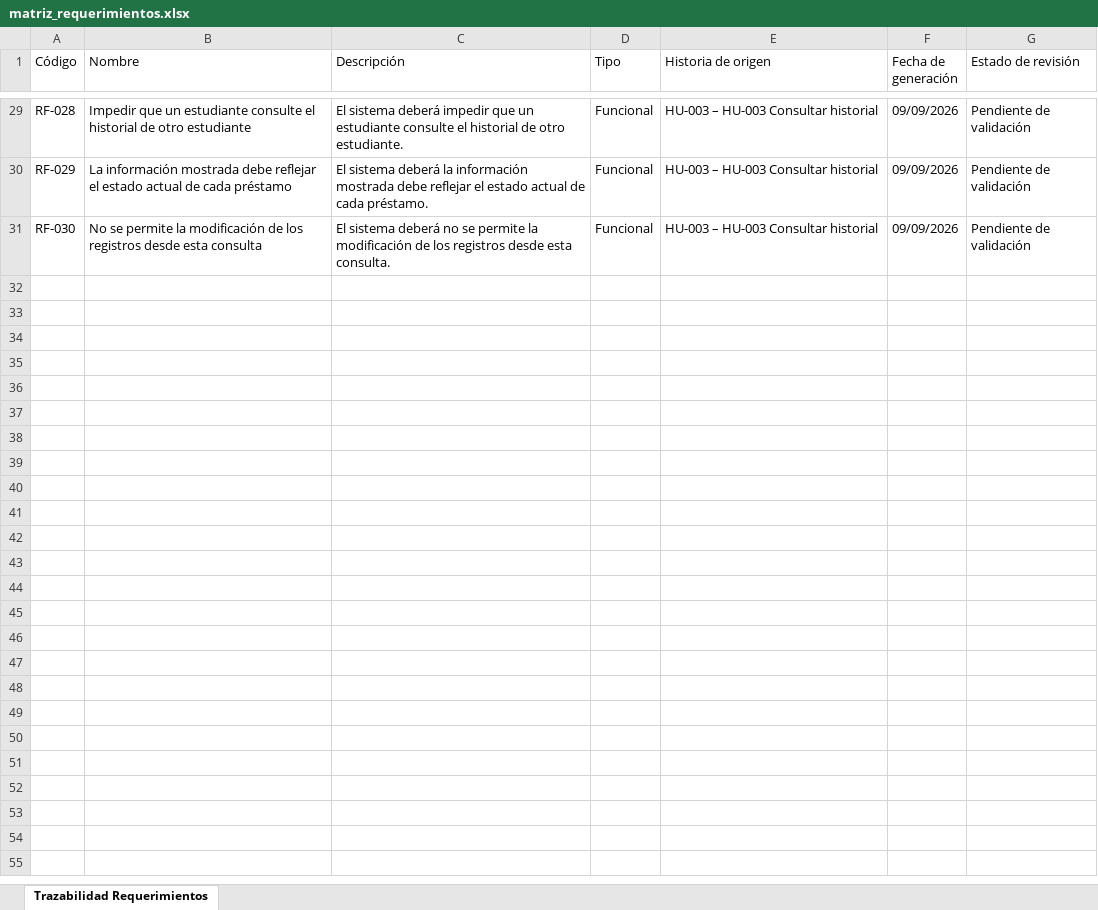
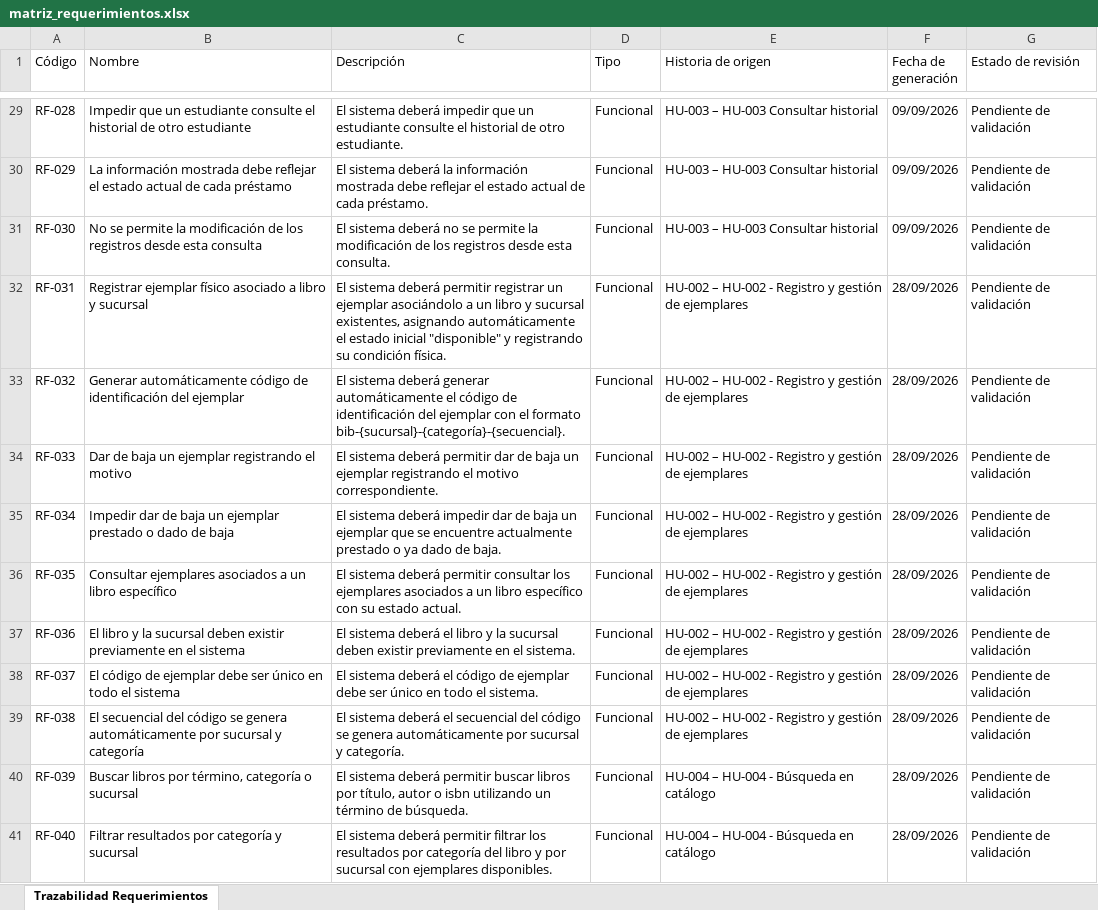
Before and after one commit to acuarionat/modelo-multiagente-dev, an Excel workbook: output/xlsx/matriz_requerimientos.xlsx, sheet Trazabilidad Requerimientos, drawn as a sheet; only a part is shown, gaps mark what is left out; values as stored, in another font and other column widths than the file's, no borders; the diff covers the shown part only; the diff names each change by its address in the sheet, - before the commit and + after, or states it on an @@ line.

```diff
--- a/output/xlsx/matriz_requerimientos.xlsx (sheet Trazabilidad Requerimientos)
+++ b/output/xlsx/matriz_requerimientos.xlsx (sheet Trazabilidad Requerimientos)
+row 32: RF-031 | Registrar ejemplar físico asociado a libro y sucursal | El sistema deberá permitir registrar un ejemplar asociándolo a un libro y sucursal existentes, asignando automáticamente el estado inicial "disponible" y registrando su condición física. | Funcional | HU-002 – HU-002 - Registro y gestión de ejemplares | 28/09/2026 | Pendiente de validación
+row 33: RF-032 | Generar automáticamente código de identificación del ejemplar | El sistema deberá generar automáticamente el código de identificación del ejemplar con el formato bib-{sucursal}-{categoría}-{secuencial}. | Funcional | HU-002 – HU-002 - Registro y gestión de ejemplares | 28/09/2026 | Pendiente de validación
+row 34: RF-033 | Dar de baja un ejemplar registrando el motivo | El sistema deberá permitir dar de baja un ejemplar registrando el motivo correspondiente. | Funcional | HU-002 – HU-002 - Registro y gestión de ejemplares | 28/09/2026 | Pendiente de validación
+row 35: RF-034 | Impedir dar de baja un ejemplar prestado o dado de baja | El sistema deberá impedir dar de baja un ejemplar que se encuentre actualmente prestado o ya dado de baja. | Funcional | HU-002 – HU-002 - Registro y gestión de ejemplares | 28/09/2026 | Pendiente de validación
+row 36: RF-035 | Consultar ejemplares asociados a un libro específico | El sistema deberá permitir consultar los ejemplares asociados a un libro específico con su estado actual. | Funcional | HU-002 – HU-002 - Registro y gestión de ejemplares | 28/09/2026 | Pendiente de validación
+row 37: RF-036 | El libro y la sucursal deben existir previamente en el sistema | El sistema deberá el libro y la sucursal deben existir previamente en el sistema. | Funcional | HU-002 – HU-002 - Registro y gestión de ejemplares | 28/09/2026 | Pendiente de validación
+row 38: RF-037 | El código de ejemplar debe ser único en todo el sistema | El sistema deberá el código de ejemplar debe ser único en todo el sistema. | Funcional | HU-002 – HU-002 - Registro y gestión de ejemplares | 28/09/2026 | Pendiente de validación
+row 39: RF-038 | El secuencial del código se genera automáticamente por sucursal y categoría | El sistema deberá el secuencial del código se genera automáticamente por sucursal y categoría. | Funcional | HU-002 – HU-002 - Registro y gestión de ejemplares | 28/09/2026 | Pendiente de validación
+row 40: RF-039 | Buscar libros por término, categoría o sucursal | El sistema deberá permitir buscar libros por título, autor o isbn utilizando un término de búsqueda. | Funcional | HU-004 – HU-004 - Búsqueda en catálogo | 28/09/2026 | Pendiente de validación
+row 41: RF-040 | Filtrar resultados por categoría y sucursal | El sistema deberá permitir filtrar los resultados por categoría del libro y por sucursal con ejemplares disponibles. | Funcional | HU-004 – HU-004 - Búsqueda en catálogo | 28/09/2026 | Pendiente de validación
```
Also changed, not shown: 42 added rows elsewhere in this sheet, output/xlsx/matriz_diseno.xlsx, output/xlsx/matriz_entrada_codificacion.xlsx, 52 other files.
